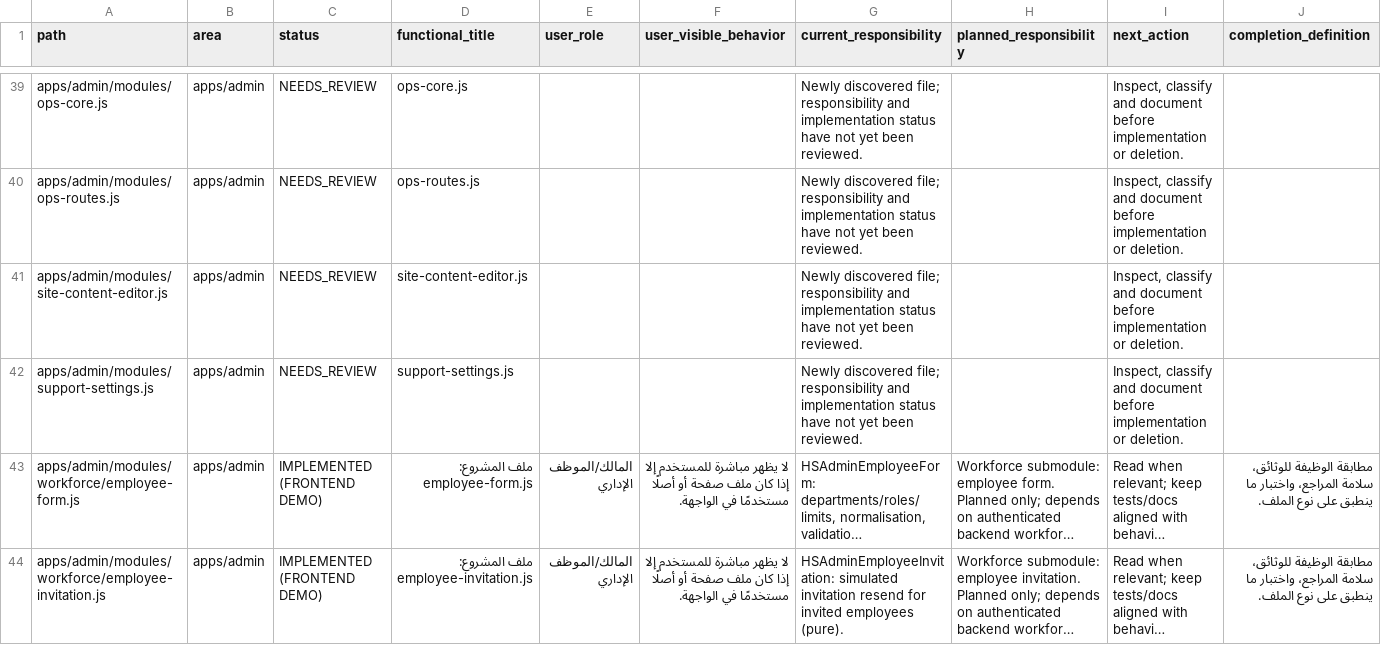
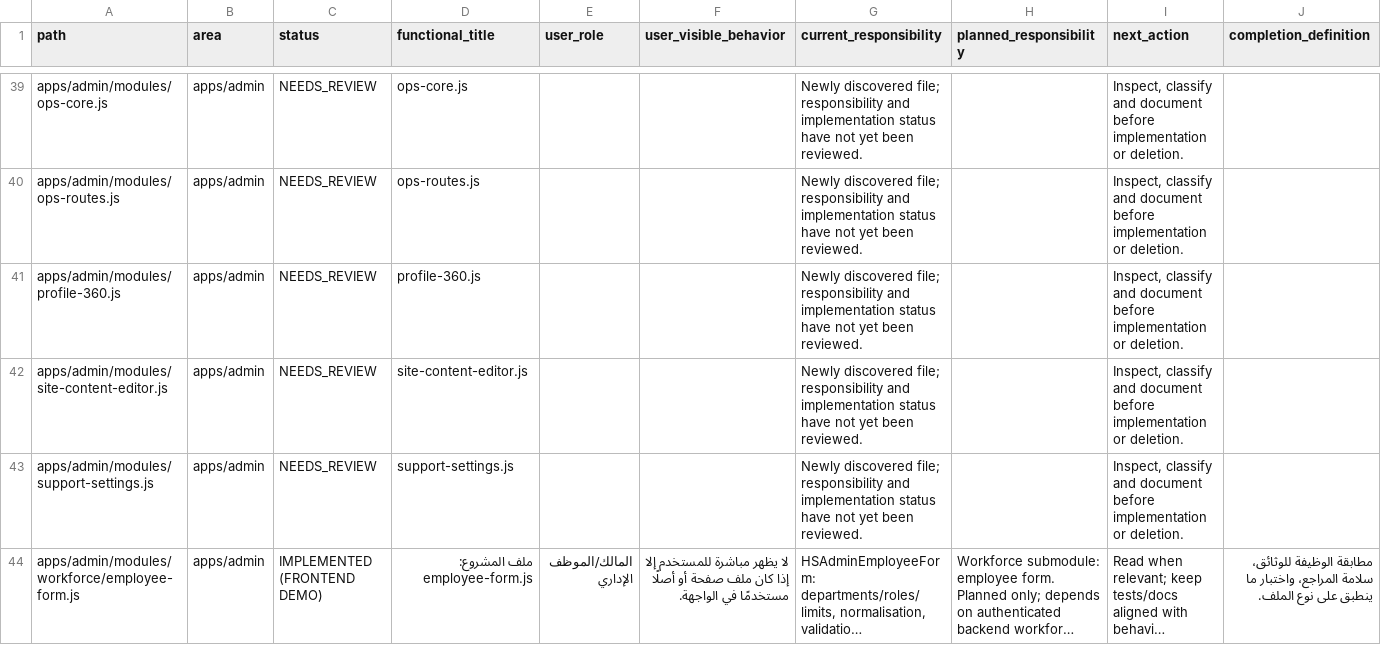
Before and after one commit to hjgfc254-tech/islamemadismailelsayeed, a CSV file: docs/AI_PROJECT_MAP.csv, drawn as a sheet; only a part is shown, gaps mark what is left out; the shorter side is filled out with more unchanged rows; long unchanged cells end in …; the diff covers the shown part only; the diff names each change by its address in the sheet, - before the commit and + after, or states it on an @@ line.

```diff
--- a/docs/AI_PROJECT_MAP.csv
+++ b/docs/AI_PROJECT_MAP.csv
+row 41: apps/admin/modules/profile-360.js | apps/admin | NEEDS_REVIEW | profile-360.js |  |  | Newly discovered file; responsibility and implementation status have not yet been reviewed. |  | Inspect, classify and document before implementation or deletion.
```
Also changed, not shown: 2 added rows elsewhere in this file, 24 other files.
